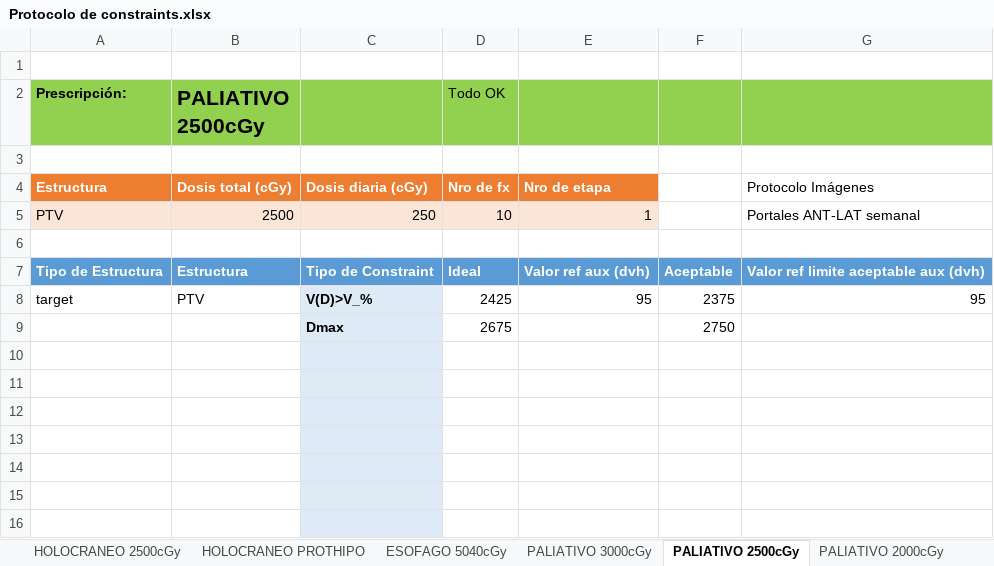
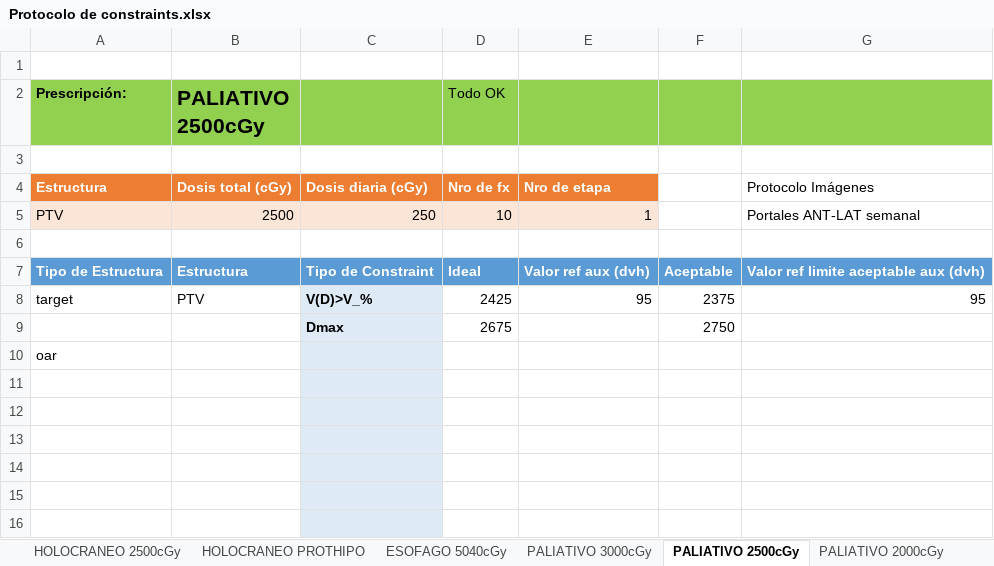
Before and after one commit to roymlapera/PreScript, an Excel workbook: protocols/Protocolo de constraints.xlsx, sheet PALIATIVO 2500cGy, drawn as a sheet; only a part is shown; values as stored, in another font and other column widths than the file's, no borders; charts and pictures and table styles not drawn; the diff names each change by its address in the sheet, - before the commit and + after, or states it on an @@ line.

Commit message:
Terminada ventana Preview Dosis, arreglados bugs PDF y corregido default presc_template. Pendiente hacer programa robusto a pestanas de Excel Constraints. Pendiente QA y creacion de executable en Citrix.

```diff
--- a/protocols/Protocolo de constraints.xlsx (sheet PALIATIVO 2500cGy)
+++ b/protocols/Protocolo de constraints.xlsx (sheet PALIATIVO 2500cGy)
-A10 (Prescripción:): (empty)
+A10 (Prescripción:): oar
```
Also changed, not shown: sheet General, sheet PALIATIVO 3000cGy, sheet PALIATIVO 2000cGy, sheet PALIATIVO 800cGy, other sheet tabs, charts or pictures, 4 other files.
